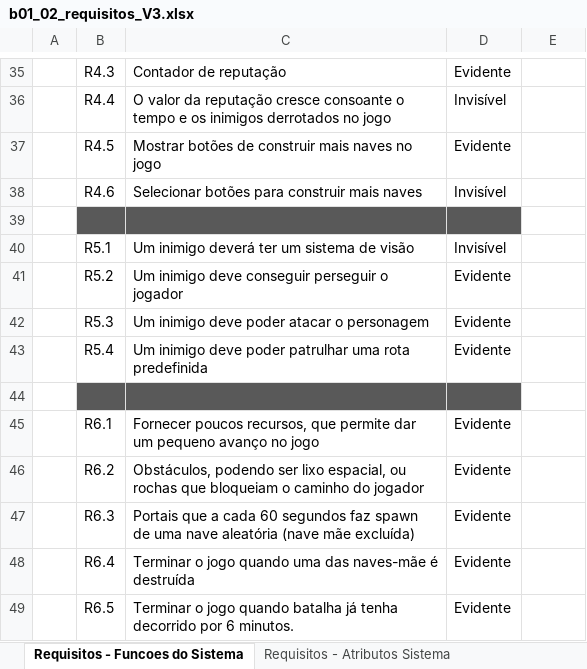
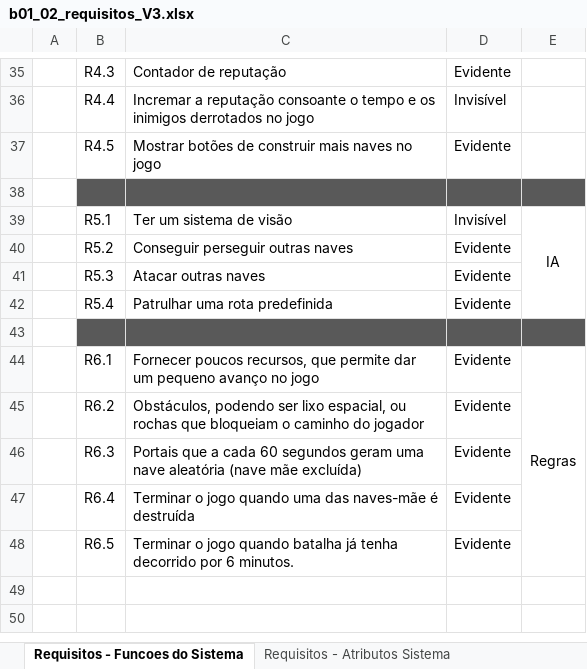
Before and after one commit to LuisFonseca98/ProjetoFinal_CaptureTheFlagMastermind, an Excel workbook: doc/b01_02_requisitos_V3.xlsx, sheet Requisitos - Funcoes do Sistema, drawn as a sheet; only a part is shown, gaps mark what is left out; values as stored, in another font and other column widths than the file's, no borders; charts and pictures not drawn; removed rows and columns are numbered as before the commit, all else as after; the diff covers the shown part only; the diff names each change by its address in the sheet, - before the commit and + after, or states it on an @@ line.

```diff
--- a/doc/b01_02_requisitos_V3.xlsx (sheet Requisitos - Funcoes do Sistema)
+++ b/doc/b01_02_requisitos_V3.xlsx (sheet Requisitos - Funcoes do Sistema)
-C36: O valor da reputação cresce consoante o…
+C36: Incremar a reputação consoante o…
-row 38:  | R4.6 | Selecionar botões para construir mais naves | Invisível
-E38 fill: none
+E38 fill: #595959
-C39: Um inimigo deverá ter um sistema de visão
+C39: Ter um sistema de visão
-E39: (empty)
+E39: IA
+E39:E42 merged
-C40: Um inimigo deve conseguir perseguir o jogador
+C40: Conseguir perseguir outras naves
-C41: Um inimigo deve poder atacar o personagem
+C41: Atacar outras naves
-C42: Um inimigo deve poder patrulhar uma rota predefinida
+C42: Patrulhar uma rota predefinida
-E43 fill: none
+E43 fill: #595959
-E44: (empty)
+E44: Regras
+E44:E48 merged
-C46: …60 segundos faz spawn de uma nave…
+C46: …60 segundos geram uma nave…
```
Also changed, not shown: 18 edited cells, cell formats and merged cells elsewhere in this sheet, sheet Requisitos - Atributos Sistema, doc/Timeline.xlsx, 5 other files.
